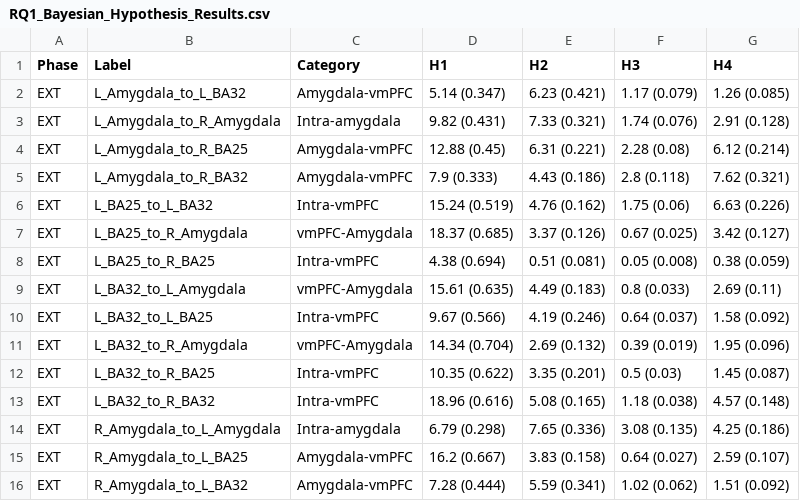
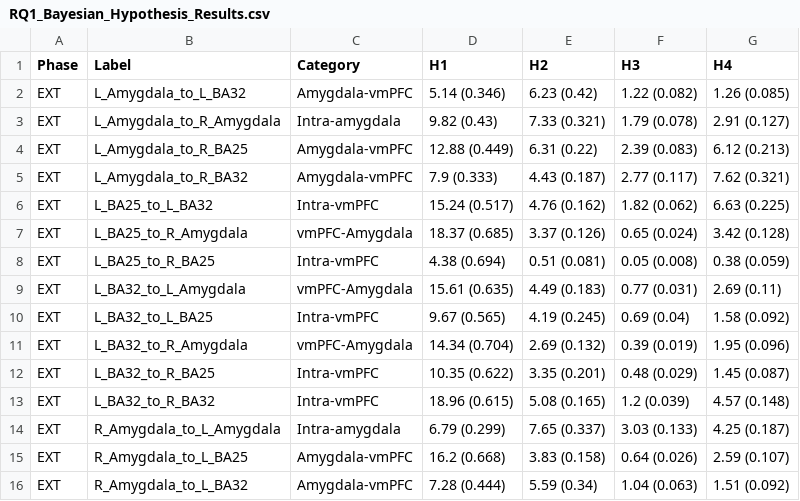
Before and after one commit to emma-biggs/ReactExtMRI, a CSV file: output/tables/RQ1_Bayesian_Hypothesis_Results.csv, drawn as a sheet; only a part is shown; the diff covers the shown part only.

```diff
--- a/output/tables/RQ1_Bayesian_Hypothesis_Results.csv
+++ b/output/tables/RQ1_Bayesian_Hypothesis_Results.csv
@@ -1,16 +1,16 @@
 Phase,Label,Category,H1,H2,H3,H4
-EXT,L_Amygdala_to_L_BA32,Amygdala-vmPFC,5.14 (0.347),6.23 (0.421),1.17 (0.079),1.26 (0.085)
-EXT,L_Amygdala_to_R_Amygdala,Intra-amygdala,9.82 (0.431),7.33 (0.321),1.74 (0.076),2.91 (0.128)
-EXT,L_Amygdala_to_R_BA25,Amygdala-vmPFC,12.88 (0.45),6.31 (0.221),2.28 (0.08),6.12 (0.214)
-EXT,L_Amygdala_to_R_BA32,Amygdala-vmPFC,7.9 (0.333),4.43 (0.186),2.8 (0.118),7.62 (0.321)
-EXT,L_BA25_to_L_BA32,Intra-vmPFC,15.24 (0.519),4.76 (0.162),1.75 (0.06),6.63 (0.226)
-EXT,L_BA25_to_R_Amygdala,vmPFC-Amygdala,18.37 (0.685),3.37 (0.126),0.67 (0.025),3.42 (0.127)
+EXT,L_Amygdala_to_L_BA32,Amygdala-vmPFC,5.14 (0.346),6.23 (0.42),1.22 (0.082),1.26 (0.085)
+EXT,L_Amygdala_to_R_Amygdala,Intra-amygdala,9.82 (0.43),7.33 (0.321),1.79 (0.078),2.91 (0.127)
+EXT,L_Amygdala_to_R_BA25,Amygdala-vmPFC,12.88 (0.449),6.31 (0.22),2.39 (0.083),6.12 (0.213)
+EXT,L_Amygdala_to_R_BA32,Amygdala-vmPFC,7.9 (0.333),4.43 (0.187),2.77 (0.117),7.62 (0.321)
+EXT,L_BA25_to_L_BA32,Intra-vmPFC,15.24 (0.517),4.76 (0.162),1.82 (0.062),6.63 (0.225)
+EXT,L_BA25_to_R_Amygdala,vmPFC-Amygdala,18.37 (0.685),3.37 (0.126),0.65 (0.024),3.42 (0.128)
 EXT,L_BA25_to_R_BA25,Intra-vmPFC,4.38 (0.694),0.51 (0.081),0.05 (0.008),0.38 (0.059)
-EXT,L_BA32_to_L_Amygdala,vmPFC-Amygdala,15.61 (0.635),4.49 (0.183),0.8 (0.033),2.69 (0.11)
-EXT,L_BA32_to_L_BA25,Intra-vmPFC,9.67 (0.566),4.19 (0.246),0.64 (0.037),1.58 (0.092)
+EXT,L_BA32_to_L_Amygdala,vmPFC-Amygdala,15.61 (0.635),4.49 (0.183),0.77 (0.031),2.69 (0.11)
+EXT,L_BA32_to_L_BA25,Intra-vmPFC,9.67 (0.565),4.19 (0.245),0.69 (0.04),1.58 (0.092)
 EXT,L_BA32_to_R_Amygdala,vmPFC-Amygdala,14.34 (0.704),2.69 (0.132),0.39 (0.019),1.95 (0.096)
-EXT,L_BA32_to_R_BA25,Intra-vmPFC,10.35 (0.622),3.35 (0.201),0.5 (0.03),1.45 (0.087)
-EXT,L_BA32_to_R_BA32,Intra-vmPFC,18.96 (0.616),5.08 (0.165),1.18 (0.038),4.57 (0.148)
-EXT,R_Amygdala_to_L_Amygdala,Intra-amygdala,6.79 (0.298),7.65 (0.336),3.08 (0.135),4.25 (0.186)
-EXT,R_Amygdala_to_L_BA25,Amygdala-vmPFC,16.2 (0.667),3.83 (0.158),0.64 (0.027),2.59 (0.107)
-EXT,R_Amygdala_to_L_BA32,Amygdala-vmPFC,7.28 (0.444),5.59 (0.341),1.02 (0.062),1.51 (0.092)
+EXT,L_BA32_to_R_BA25,Intra-vmPFC,10.35 (0.622),3.35 (0.201),0.48 (0.029),1.45 (0.087)
+EXT,L_BA32_to_R_BA32,Intra-vmPFC,18.96 (0.615),5.08 (0.165),1.2 (0.039),4.57 (0.148)
+EXT,R_Amygdala_to_L_Amygdala,Intra-amygdala,6.79 (0.299),7.65 (0.337),3.03 (0.133),4.25 (0.187)
+EXT,R_Amygdala_to_L_BA25,Amygdala-vmPFC,16.2 (0.668),3.83 (0.158),0.64 (0.026),2.59 (0.107)
+EXT,R_Amygdala_to_L_BA32,Amygdala-vmPFC,7.28 (0.444),5.59 (0.34),1.04 (0.063),1.51 (0.092)
```
Also changed, not shown: 112 edited cells elsewhere in this file, 5 other files.
